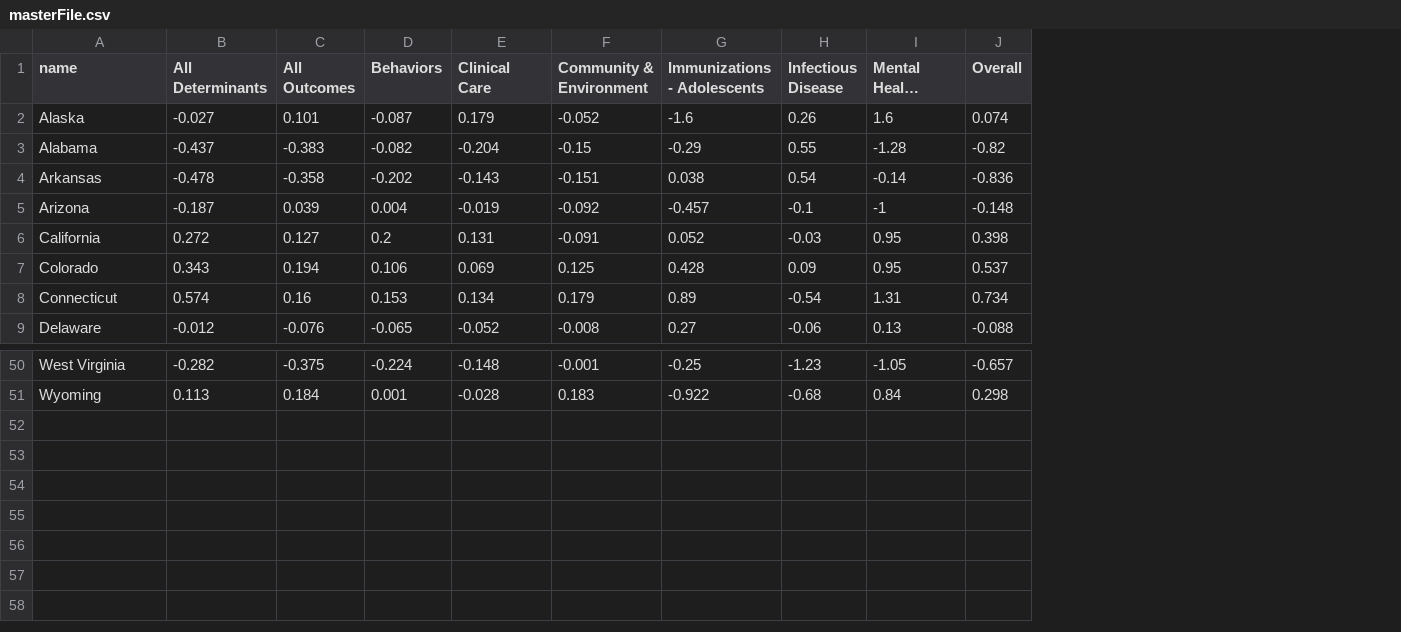
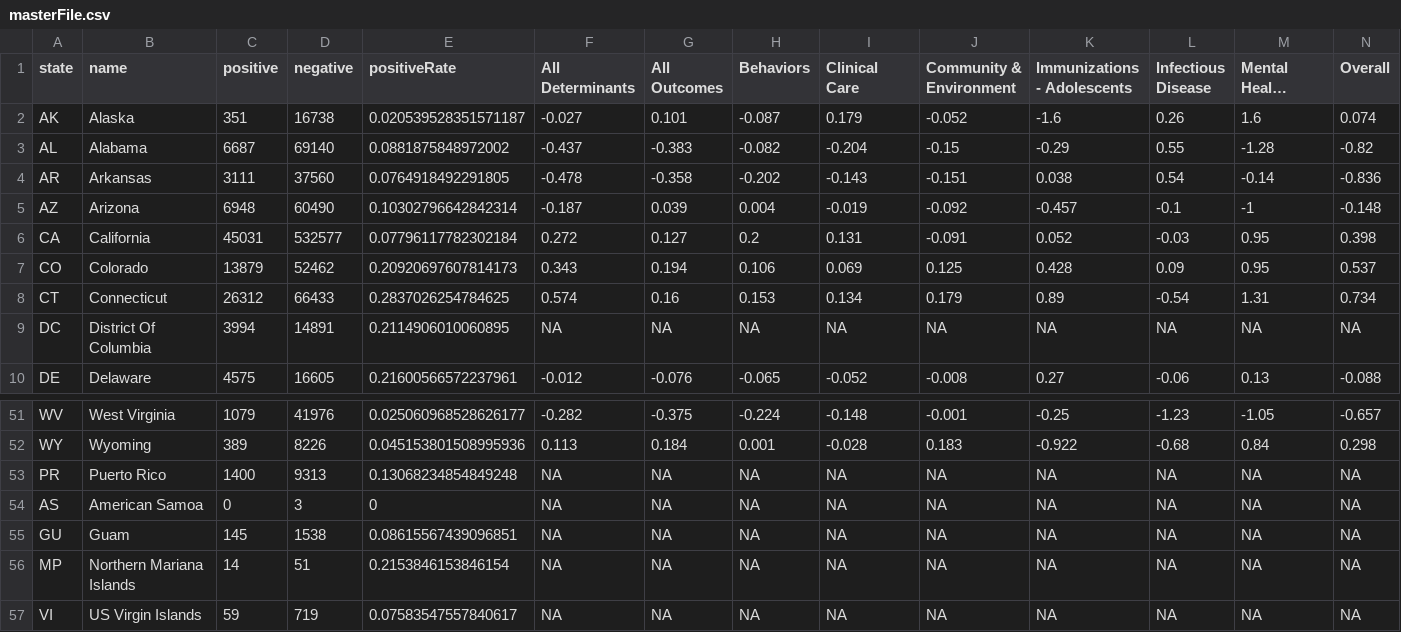
Before and after one commit to njmobley/CovidDataSets, a CSV file: masterFile.csv, drawn as a sheet; only a part is shown, gaps mark what is left out; long unchanged cells end in …; rows hold the shown columns only; the diff names each change by its address in the sheet, - before the commit and + after, or states it on an @@ line.

```diff
--- a/masterFile.csv
+++ b/masterFile.csv
+column A (state), rows 2-8: AK | AL | AR | AZ | CA | CO | CT; row 10: DE; rows 51-52: WV | WY
+column C (positive), rows 2-8: 351 | 6687 | 3111 | 6948 | 45031 | 13879 | 26312; row 10: 4575; rows 51-52: 1079 | 389
+column D (negative), rows 2-8: 16738 | 69140 | 37560 | 60490 | 532577 | 52462 | 66433; row 10: 16605; rows 51-52: 41976 | 8226
+column E (positiveRate), rows 2-8: 0.020539528351571187 | 0.0881875848972002 | 0.0764918492291805 | 0.10302796642842314 | 0.07796117782302184 | 0.20920697607814173 | 0.2837026254784625; row 10: 0.21600566572237961; rows 51-52: 0.025060968528626177 | 0.045153801508995936
+row 9: DC | District Of Columbia | 3994 | 14891 | 0.2114906010060895 | NA | NA | NA | NA | NA | NA | NA | NA | NA
+row 53: PR | Puerto Rico | 1400 | 9313 | 0.13068234854849248 | NA | NA | NA | NA | NA | NA | NA | NA | NA
+row 54: AS | American Samoa | 0 | 3 | 0 | NA | NA | NA | NA | NA | NA | NA | NA | NA
+row 55: GU | Guam | 145 | 1538 | 0.08615567439096851 | NA | NA | NA | NA | NA | NA | NA | NA | NA
+row 56: MP | Northern Mariana Islands | 14 | 51 | 0.2153846153846154 | NA | NA | NA | NA | NA | NA | NA | NA | NA
+row 57: VI | US Virgin Islands | 59 | 719 | 0.07583547557840617 | NA | NA | NA | NA | NA | NA | NA | NA | NA
```
Also changed, not shown: 1 other file.
